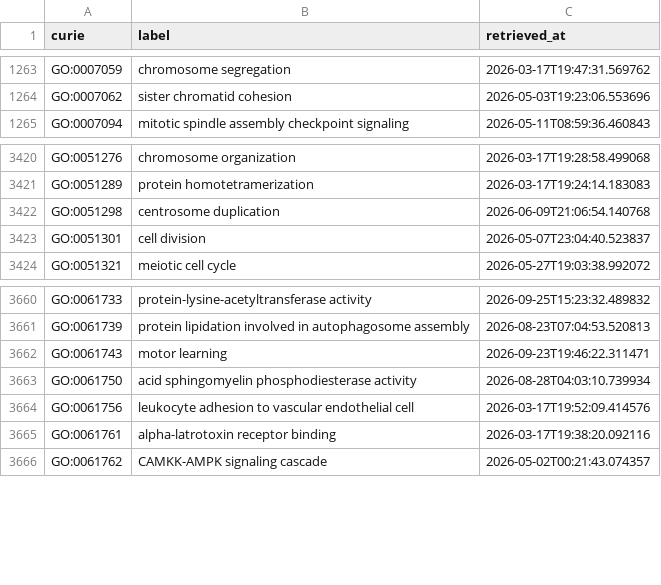
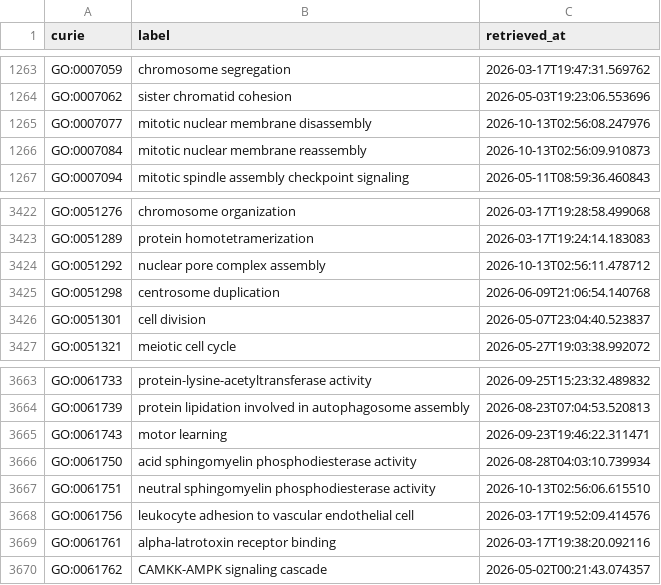
Before and after one commit to AnastasiyaKuznetsova/dismech, a CSV file: cache/go/terms.csv, drawn as a sheet; only a part is shown, gaps mark what is left out.

```diff
--- a/cache/go/terms.csv
+++ b/cache/go/terms.csv
@@ -1264,2 +1264,4 @@ GO:0007059,chromosome segregation,2026-03-17T19:47:31.569762
 GO:0007062,sister chromatid cohesion,2026-05-03T19:23:06.553696
+GO:0007077,mitotic nuclear membrane disassembly,2026-10-13T02:56:08.247976
+GO:0007084,mitotic nuclear membrane reassembly,2026-10-13T02:56:09.910873
 GO:0007094,mitotic spindle assembly checkpoint signaling,2026-05-11T08:59:36.460843
@@ -3421,2 +3423,3 @@ GO:0051276,chromosome organization,2026-03-17T19:28:58.499068
 GO:0051289,protein homotetramerization,2026-03-17T19:24:14.183083
+GO:0051292,nuclear pore complex assembly,2026-10-13T02:56:11.478712
 GO:0051298,centrosome duplication,2026-06-09T21:06:54.140768
@@ -3663,2 +3666,3 @@ GO:0061743,motor learning,2026-09-23T19:46:22.311471
 GO:0061750,acid sphingomyelin phosphodiesterase activity,2026-08-28T04:03:10.739934
+GO:0061751,neutral sphingomyelin phosphodiesterase activity,2026-10-13T02:56:06.615510
 GO:0061756,leukocyte adhesion to vascular endothelial cell,2026-03-17T19:52:09.414576
```
Also changed, not shown: cache/enums/biologicalprocessterm_dd47231dca51.csv, cache/enums/diseaseterm_b84b03ef2175.csv, 25 other files.
